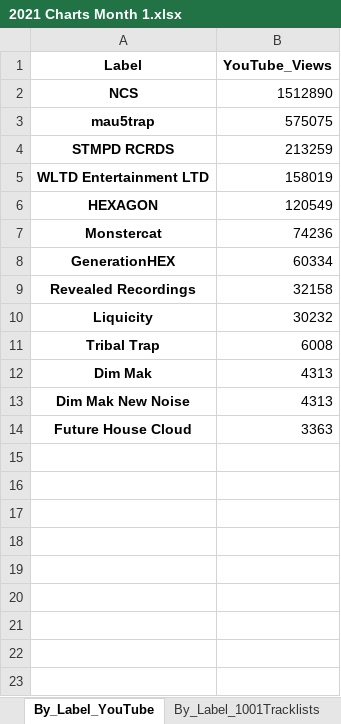
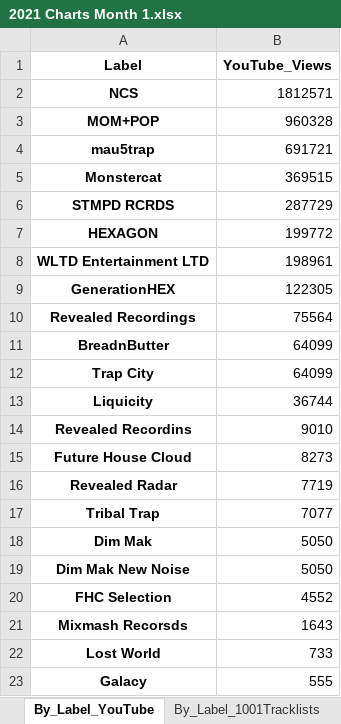
Before and after one commit to Dyl-M/music_charts, an Excel workbook: Monthly_Reports/Monthly_Data/2021 Charts Month 1.xlsx, sheet By_Label_YouTube, drawn as a sheet; values as stored, in another font and other column widths than the file's, no borders; removed rows and columns are numbered as before the commit, all else as after; the diff names each change by its address in the sheet, - before the commit and + after, or states it on an @@ line.

```diff
--- a/Monthly_Reports/Monthly_Data/2021 Charts Month 1.xlsx (sheet By_Label_YouTube)
+++ b/Monthly_Reports/Monthly_Data/2021 Charts Month 1.xlsx (sheet By_Label_YouTube)
-B2 (YouTube_Views): 1512890
+B2 (YouTube_Views): 1812571
+row 3: MOM+POP | 960328
-B4 (YouTube_Views): 575075
+B4 (YouTube_Views): 691721
+row 5: Monstercat | 369515
-B6 (YouTube_Views): 213259
+B6 (YouTube_Views): 287729
-row 5: WLTD Entertainment LTD | 158019
-B7 (YouTube_Views): 120549
+B7 (YouTube_Views): 199772
-row 7: Monstercat | 74236
+row 8: WLTD Entertainment LTD | 198961
-B9 (YouTube_Views): 60334
+B9 (YouTube_Views): 122305
-B10 (YouTube_Views): 32158
+B10 (YouTube_Views): 75564
+row 11: BreadnButter | 64099
+row 12: Trap City | 64099
-B13 (YouTube_Views): 30232
+B13 (YouTube_Views): 36744
+row 14: Revealed Recordins | 9010
+row 15: Future House Cloud | 8273
+row 16: Revealed Radar | 7719
-B17 (YouTube_Views): 6008
+B17 (YouTube_Views): 7077
-B18:B19 (YouTube_Views): 4313
+B18:B19 (YouTube_Views): 5050
-row 14: Future House Cloud | 3363
+row 20: FHC Selection | 4552
+row 21: Mixmash Recorsds | 1643
+row 22: Lost World | 733
+row 23: Galacy | 555
```
Also changed, not shown: sheet By_Track_1001Tracklists, sheet By_Artist_1001Tracklists, sheet By_Track_YouTube, sheet By_Artist_YouTube, sheet By_Label_1001Tracklists, other sheet tabs, 2021 Charts IN.xlsx, 2021 Charts OUT All Time.xlsx, 6 other files.
